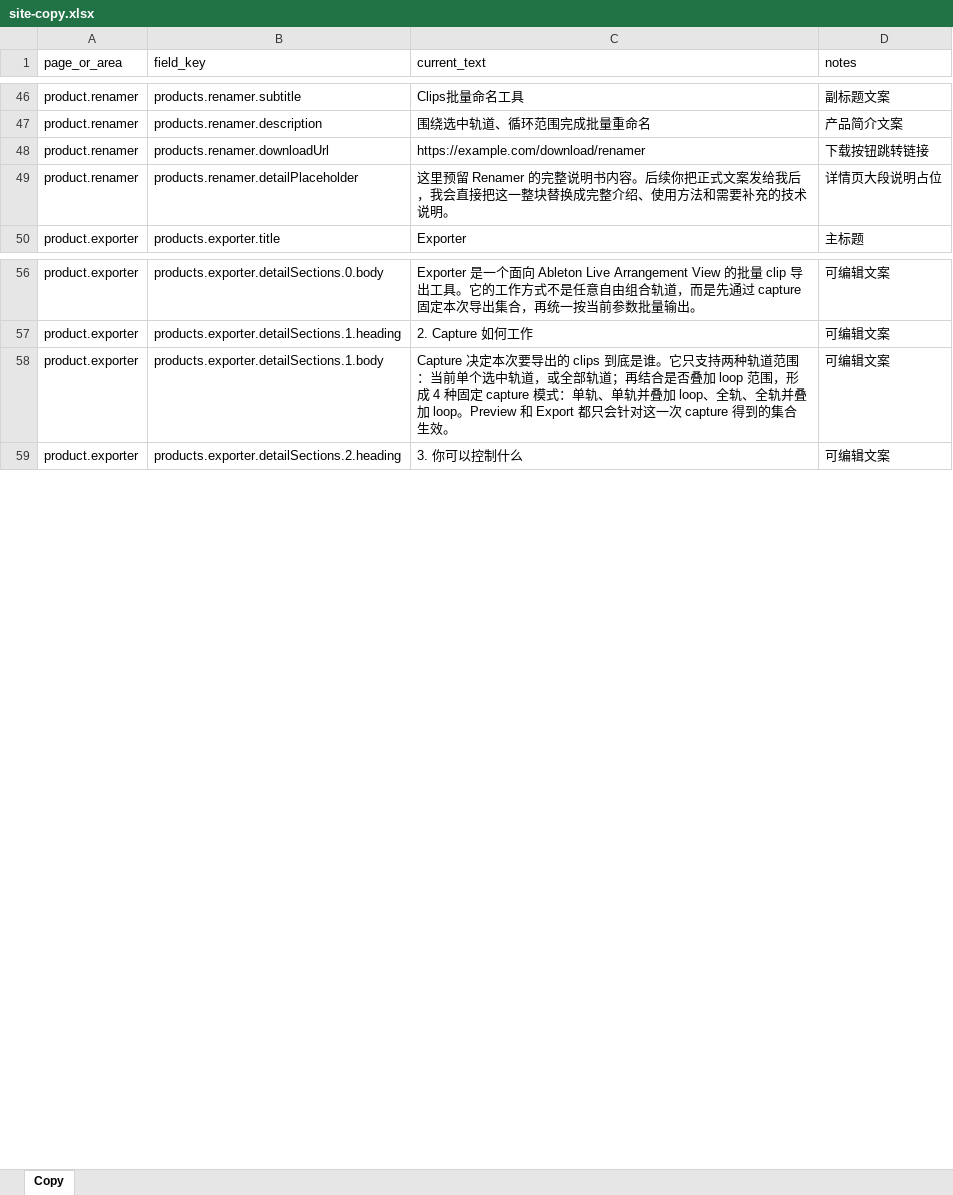
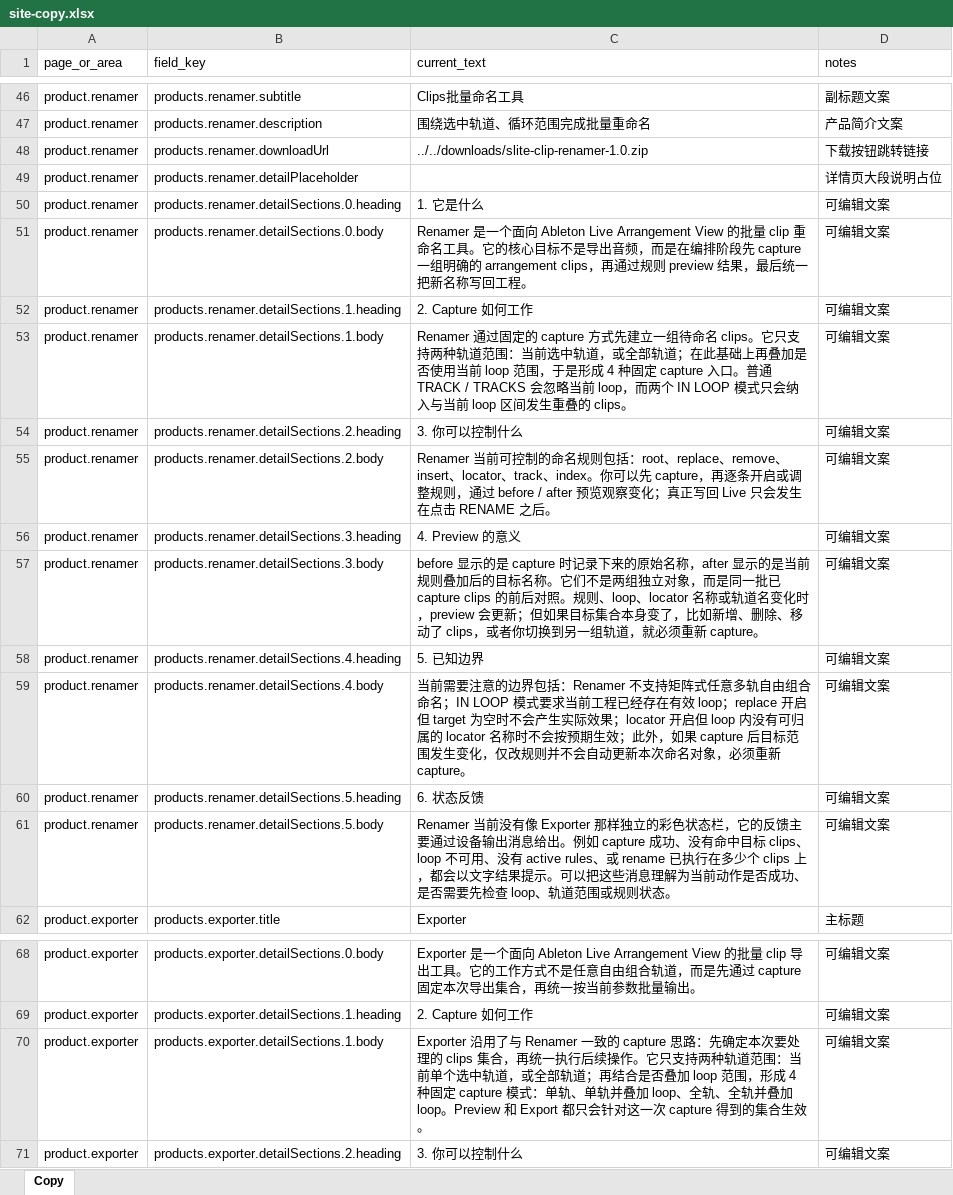
Before and after one commit to SliteWqc/slite-max-website-main, an Excel workbook: content/site-copy.xlsx, sheet Copy, drawn as a sheet; only a part is shown, gaps mark what is left out; values as stored, in another font and other column widths than the file's, no borders; addresses are those after the commit; the diff names each change by its address in the sheet, - before the commit and + after, or states it on an @@ line.

Commit message:
Update product pages and package downloads

```diff
--- a/content/site-copy.xlsx (sheet Copy)
+++ b/content/site-copy.xlsx (sheet Copy)
-C48 (current_text): https://example.com/download/renamer
+C48 (current_text): ../../downloads/slite-clip-renamer-1.0.zip
-C49 (current_text): 这里预留 Renamer 的完整说明书内容。后续你把正式文案发给我后，我会直接把这一整块替换成完整介绍、使用方法和需要补充的技术说明。
+C49 (current_text): (empty)
+row 50: product.renamer | products.renamer.detailSections.0.heading | 1. 它是什么 | 可编辑文案
+row 51: product.renamer | products.renamer.detailSections.0.body | Renamer 是一个面向 Ableton Live Arrangement View 的批量 clip 重命名工具。它的核心目标不是导出音频，而是在编排阶段先 capture 一组明确的 arrangement clips，再通过规则 preview 结果，最后统一把新名称写回工程。 | 可编辑文案
+row 52: product.renamer | products.renamer.detailSections.1.heading | 2. Capture 如何工作 | 可编辑文案
+row 53: product.renamer | products.renamer.detailSections.1.body | Renamer 通过固定的 capture 方式先建立一组待命名 clips。它只支持两种轨道范围：当前选中轨道，或全部轨道；在此基础上再叠加是否使用当前 loop 范围，于是形成 4 种固定 capture 入口。普通 TRACK / TRACKS 会忽略当前 loop，而两个 IN LOOP 模式只会纳入与当前 loop 区间发生重叠的 clips。 | 可编辑文案
+row 54: product.renamer | products.renamer.detailSections.2.heading | 3. 你可以控制什么 | 可编辑文案
+row 55: product.renamer | products.renamer.detailSections.2.body | Renamer 当前可控制的命名规则包括：root、replace、remove、insert、locator、track、index。你可以先 capture，再逐条开启或调整规则，通过 before / after 预览观察变化；真正写回 Live 只会发生在点击 RENAME 之后。 | 可编辑文案
+row 56: product.renamer | products.renamer.detailSections.3.heading | 4. Preview 的意义 | 可编辑文案
+row 57: product.renamer | products.renamer.detailSections.3.body | before 显示的是 capture 时记录下来的原始名称，after 显示的是当前规则叠加后的目标名称。它们不是两组独立对象，而是同一批已 capture clips 的前后对照。规则、loop、locator 名称或轨道名变化时，preview 会更新；但如果目标集合本身变了，比如新增、删除、移动了 clips，或者你切换到另一组轨道，就必须重新 capture。 | 可编辑文案
+row 58: product.renamer | products.renamer.detailSections.4.heading | 5. 已知边界 | 可编辑文案
+row 59: product.renamer | products.renamer.detailSections.4.body | 当前需要注意的边界包括：Renamer 不支持矩阵式任意多轨自由组合命名；IN LOOP 模式要求当前工程已经存在有效 loop；replace 开启但 target 为空时不会产生实际效果；locator 开启但 loop 内没有可归属的 locator 名称时不会按预期生效；此外，如果 capture 后目标范围发生变化，仅改规则并不会自动更新本次命名对象，必须重新 capture。 | 可编辑文案
+row 60: product.renamer | products.renamer.detailSections.5.heading | 6. 状态反馈 | 可编辑文案
+row 61: product.renamer | products.renamer.detailSections.5.body | Renamer 当前没有像 Exporter 那样独立的彩色状态栏，它的反馈主要通过设备输出消息给出。例如 capture 成功、没有命中目标 clips、loop 不可用、没有 active rules、或 rename 已执行在多少个 clips 上，都会以文字结果提示。可以把这些消息理解为当前动作是否成功、是否需要先检查 loop、轨道范围或规则状态。 | 可编辑文案
-C70 (current_text): Capture 决定本次要导出的 clips 到底是谁。它只支…
+C70 (current_text): Exporter 沿用了与 Renamer 一致的 capture 思路：先确定本次要处理的 clips 集合，再统一执行后续操作。它只支…
```
Also changed, not shown: 5 other files.
